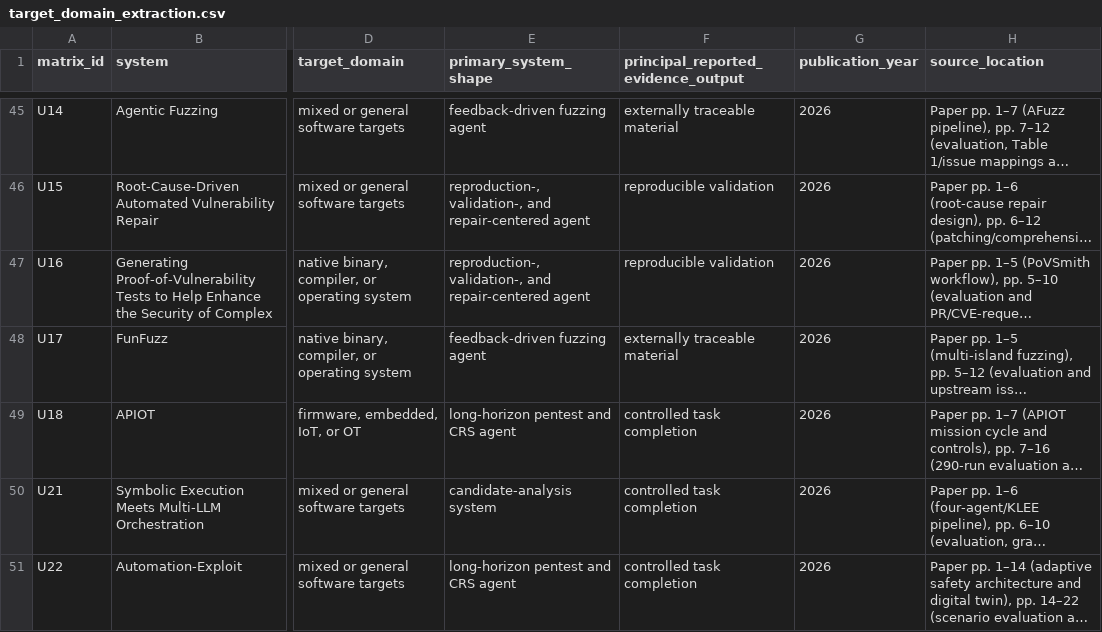
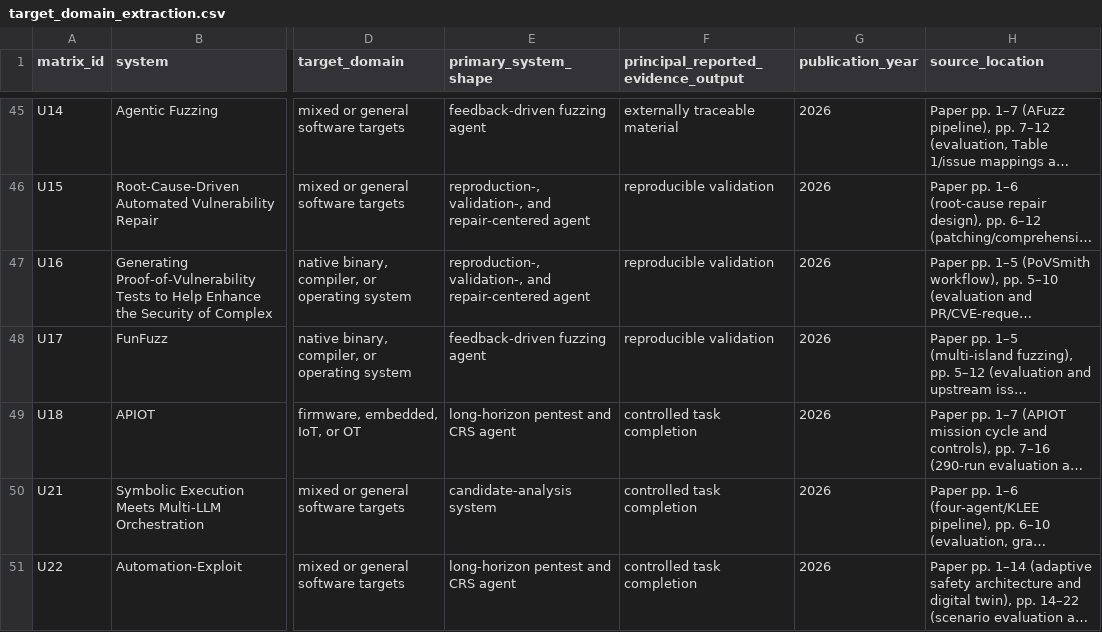
Before and after one commit to oldpanthead/agentic-llm-vuln-mining-survey-artifact, a CSV file: data/target_domain_extraction.csv, drawn as a sheet; only a part is shown, gaps mark what is left out; long unchanged cells end in …; the diff names each change by its address in the sheet, - before the commit and + after, or states it on an @@ line.

```diff
--- a/data/target_domain_extraction.csv
+++ b/data/target_domain_extraction.csv
-F48: externally traceable material
+F48: reproducible validation
```
Also changed, not shown: data/adjudicated_study_level_coding_matrix_199.csv, data/adjudicated_synthesis_statistics_199.csv, 27 other files.
